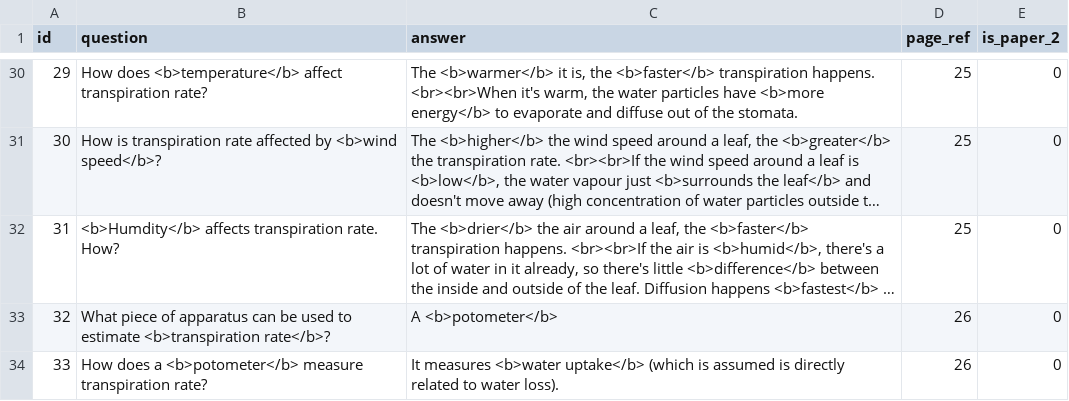
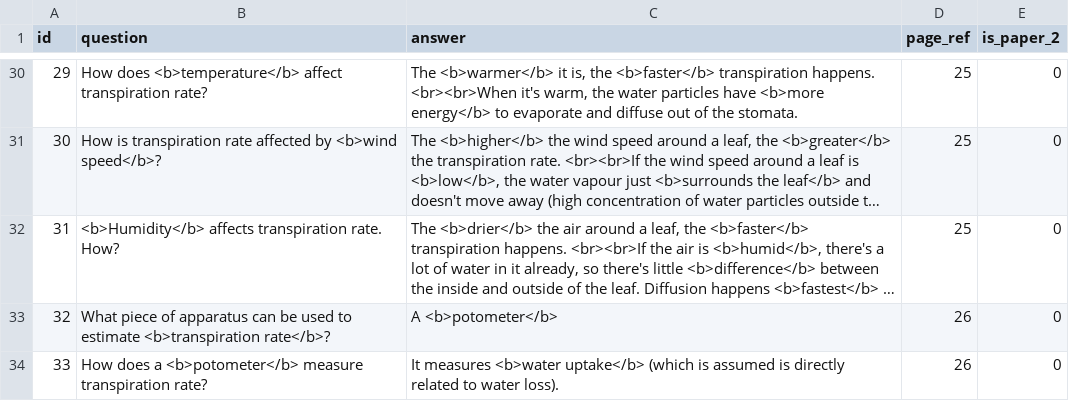
Before and after one commit to FarbodSalamat-Zadeh/FlashcardsApp, a CSV file: app/src/main/assets/bio_edexcel-igcse_3-plants.csv, drawn as a sheet; only a part is shown, gaps mark what is left out; long unchanged cells end in …; the diff names each change by its address in the sheet, - before the commit and + after, or states it on an @@ line.

```diff
--- a/app/src/main/assets/bio_edexcel-igcse_3-plants.csv
+++ b/app/src/main/assets/bio_edexcel-igcse_3-plants.csv
-B32 (question): <b>Humdity</b> affects transpiration…
+B32 (question): <b>Humidity</b> affects transpiration…
```
Also changed, not shown: app/src/main/assets/bio_edexcel-igcse_4-respiration.csv, app/src/main/assets/bio_edexcel-igcse_6-response.csv, 9 other files.
